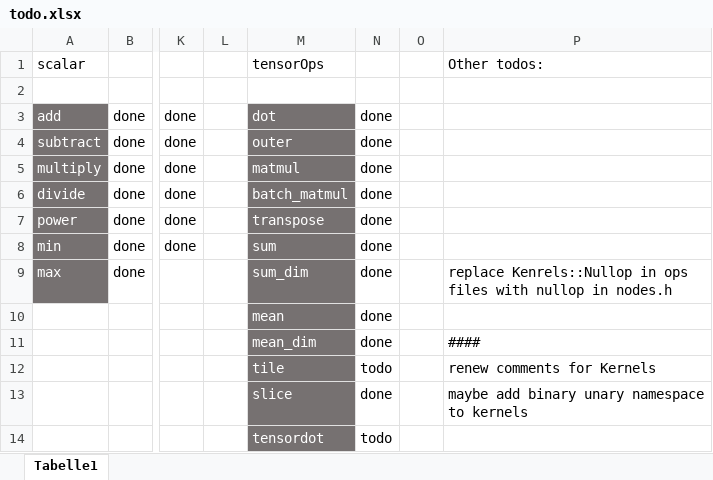
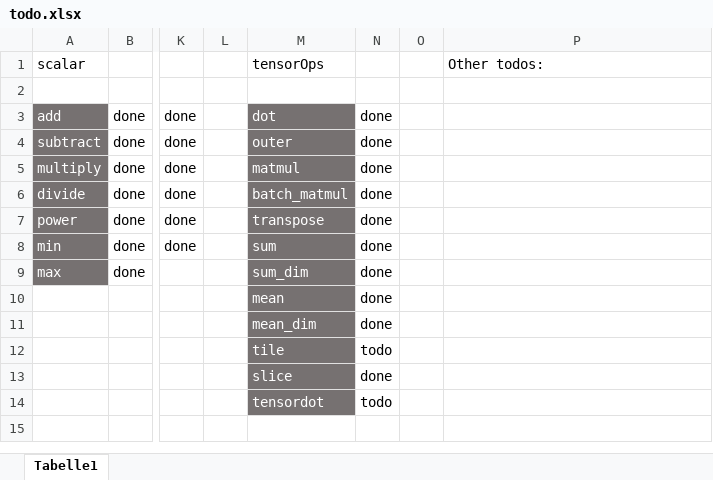
Before and after one commit to felixb419/kaad, an Excel workbook: todo.xlsx, sheet Tabelle1, drawn as a sheet; only a part is shown, gaps mark what is left out; values as stored, in another font and other column widths than the file's, no borders; conditional formats not drawn; the diff names each change by its address in the sheet, - before the commit and + after, or states it on an @@ line.

Commit message:
style: reworked comments for kernels

```diff
--- a/todo.xlsx (sheet Tabelle1)
+++ b/todo.xlsx (sheet Tabelle1)
-P9 (Other todos:): replace Kenrels::Nullop in ops files with nullop in nodes.h
+P9 (Other todos:): (empty)
-P11 (Other todos:): ####
+P11 (Other todos:): (empty)
-P12 (Other todos:): renew comments for Kernels
+P12 (Other todos:): (empty)
-P13 (Other todos:): maybe add binary unary namespace to kernels
+P13 (Other todos:): (empty)
```
Also changed, not shown: 1 other file.
